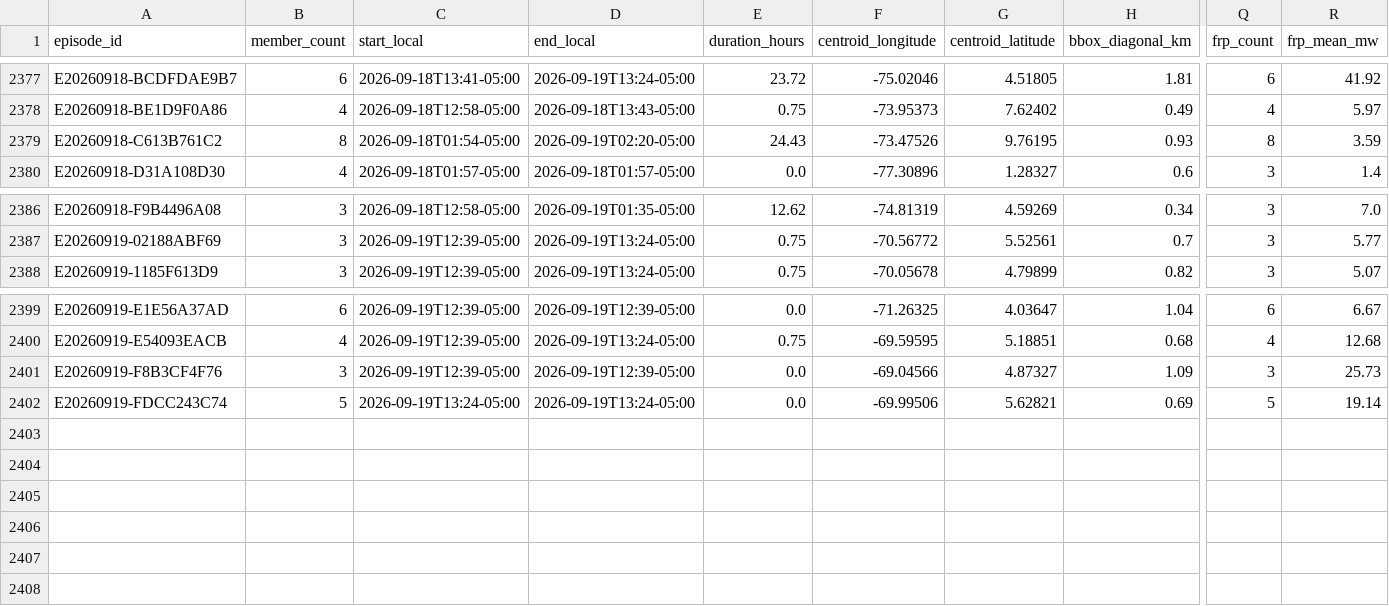
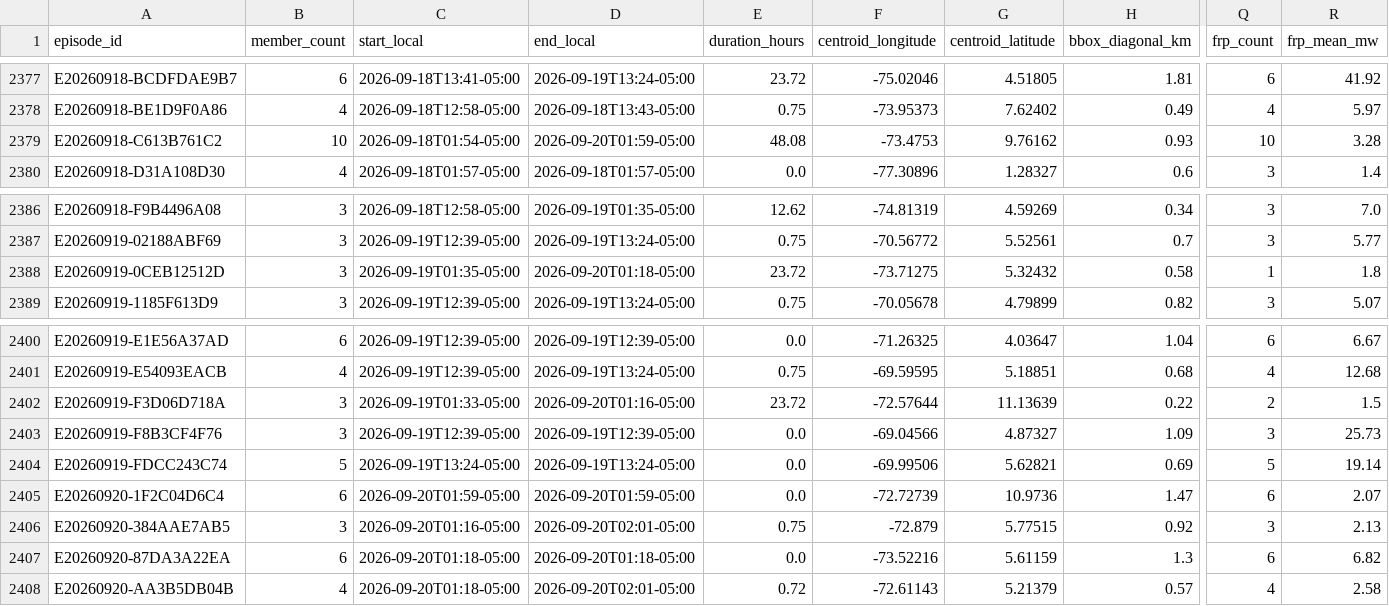
Before and after one commit to jcgomezga/puntos-calor-colombia-dashboard, a CSV file: data/episodes/episodes.csv, drawn as a sheet; only a part is shown, gaps mark what is left out; rows hold the shown columns only; the diff names each change by its address in the sheet, - before the commit and + after, or states it on an @@ line.

```diff
--- a/data/episodes/episodes.csv
+++ b/data/episodes/episodes.csv
-B2379 (member_count): 8
+B2379 (member_count): 10
-D2379 (end_local): 2026-09-19T02:20-05:00
+D2379 (end_local): 2026-09-20T01:59-05:00
-E2379 (duration_hours): 24.43
+E2379 (duration_hours): 48.08
-F2379 (centroid_longitude): -73.47526
+F2379 (centroid_longitude): -73.4753
-G2379 (centroid_latitude): 9.76195
+G2379 (centroid_latitude): 9.76162
-Q2379 (frp_count): 8
+Q2379 (frp_count): 10
-R2379 (frp_mean_mw): 3.59
+R2379 (frp_mean_mw): 3.28
+row 2388: E20260919-0CEB12512D | 3 | 2026-09-19T01:35-05:00 | 2026-09-20T01:18-05:00 | 23.72 | -73.71275 | 5.32432 | 0.58 | 1 | 1.8
+row 2402: E20260919-F3D06D718A | 3 | 2026-09-19T01:33-05:00 | 2026-09-20T01:16-05:00 | 23.72 | -72.57644 | 11.13639 | 0.22 | 2 | 1.5
+row 2405: E20260920-1F2C04D6C4 | 6 | 2026-09-20T01:59-05:00 | 2026-09-20T01:59-05:00 | 0.0 | -72.72739 | 10.9736 | 1.47 | 6 | 2.07
+row 2406: E20260920-384AAE7AB5 | 3 | 2026-09-20T01:16-05:00 | 2026-09-20T02:01-05:00 | 0.75 | -72.879 | 5.77515 | 0.92 | 3 | 2.13
+row 2407: E20260920-87DA3A22EA | 6 | 2026-09-20T01:18-05:00 | 2026-09-20T01:18-05:00 | 0.0 | -73.52216 | 5.61159 | 1.3 | 6 | 6.82
+row 2408: E20260920-AA3B5DB04B | 4 | 2026-09-20T01:18-05:00 | 2026-09-20T02:01-05:00 | 0.72 | -72.61143 | 5.21379 | 0.57 | 4 | 2.58
```
Also changed, not shown: data/episodes/episode_lineage.csv, data/metadata/run_log.csv, 23 other files.
